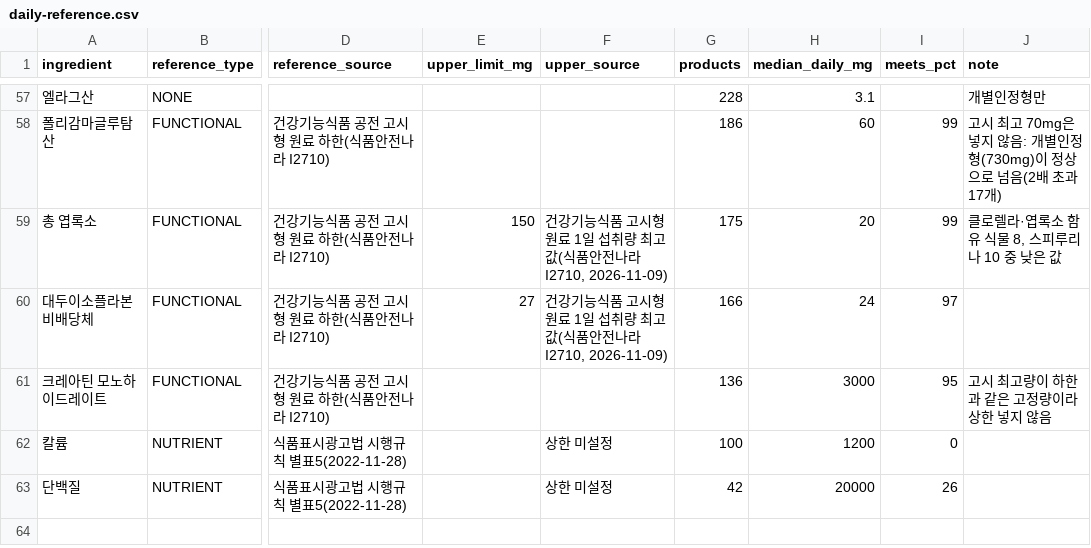
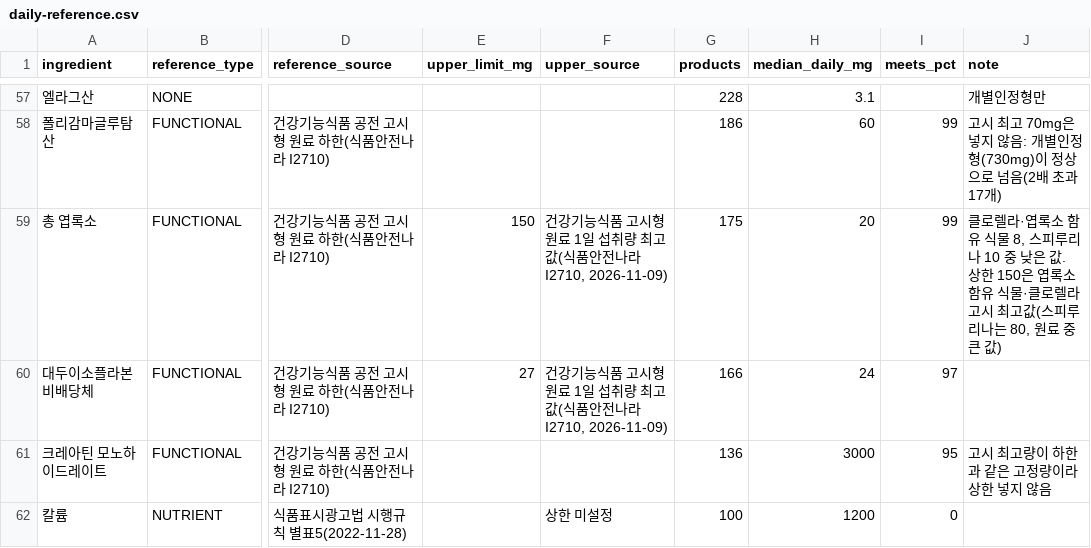
Before and after one commit to tmdgusdlll/alkkuni-backend, a CSV file: docs/daily-reference.csv, drawn as a sheet; only a part is shown, gaps mark what is left out; the shorter side is filled out with more unchanged rows; the diff names each change by its address in the sheet, - before the commit and + after, or states it on an @@ line.

```diff
--- a/docs/daily-reference.csv
+++ b/docs/daily-reference.csv
-J59 (note): …낮은 값
+J59 (note): …낮은 값. 상한 150은 엽록소 함유 식물·클로렐라 고시 최고값(스피루리나는 80, 원료 중 큰 값)
```
Also changed, not shown: 8 other files.
